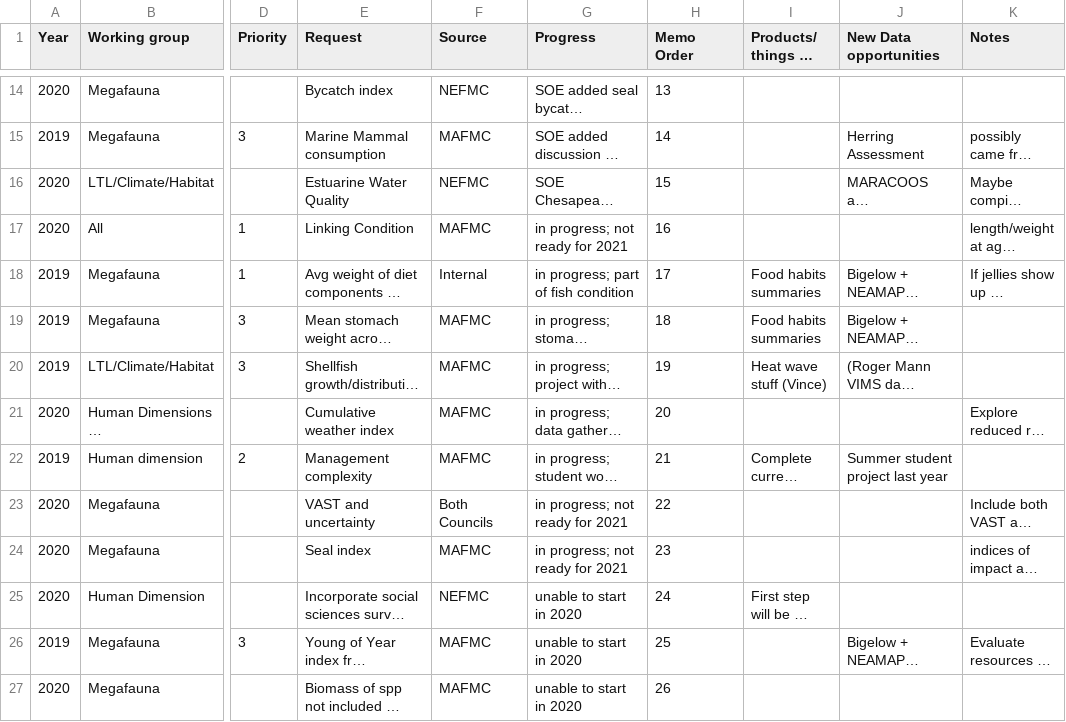
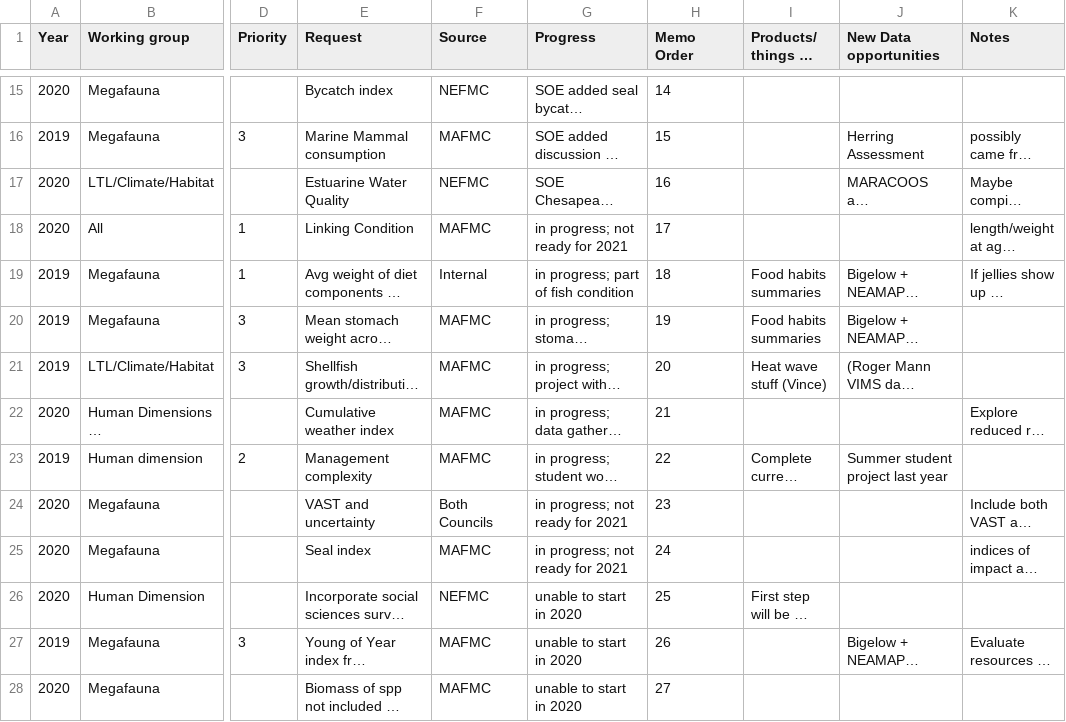
Before and after one commit to NOAA-EDAB/memos, a CSV file: SOE-response-memo/SOE_Request_Checklist.csv, drawn as a sheet; only a part is shown, gaps mark what is left out; long unchanged cells end in …; addresses are those after the commit; the diff covers the shown part only; the diff names each change by its address in the sheet, - before the commit and + after, or states it on an @@ line.

Commit message:
in progress

```diff
--- a/SOE-response-memo/SOE_Request_Checklist.csv
+++ b/SOE-response-memo/SOE_Request_Checklist.csv
-H15 (Memo Order): 13
+H15 (Memo Order): 14
-H16 (Memo Order): 14
+H16 (Memo Order): 15
-H17 (Memo Order): 15
+H17 (Memo Order): 16
-H18 (Memo Order): 16
+H18 (Memo Order): 17
-H19 (Memo Order): 17
+H19 (Memo Order): 18
-H20 (Memo Order): 18
+H20 (Memo Order): 19
-H21 (Memo Order): 19
+H21 (Memo Order): 20
-H22 (Memo Order): 20
+H22 (Memo Order): 21
-H23 (Memo Order): 21
+H23 (Memo Order): 22
-H24 (Memo Order): 22
+H24 (Memo Order): 23
-H25 (Memo Order): 23
+H25 (Memo Order): 24
-H26 (Memo Order): 24
+H26 (Memo Order): 25
-H27 (Memo Order): 25
+H27 (Memo Order): 26
-H28 (Memo Order): 26
+H28 (Memo Order): 27
```
Also changed, not shown: 1 added row and 17 edited cells elsewhere in this file, 4 other files.
